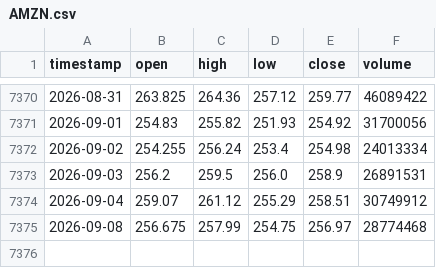
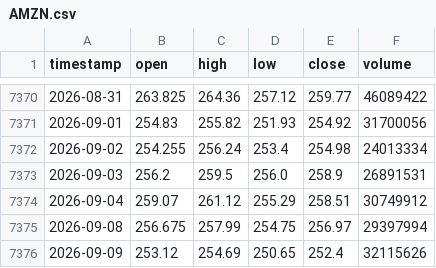
Before and after one commit to monica-a-git/Stock_Price_Predictor, a CSV file: data/AMZN.csv, drawn as a sheet; only a part is shown, gaps mark what is left out.

```diff
--- a/data/AMZN.csv
+++ b/data/AMZN.csv
@@ -7374,2 +7374,3 @@ timestamp,open,high,low,close,volume
 2026-09-04,259.07,261.12,255.29,258.51,30749912
-2026-09-08,256.675,257.99,254.75,256.97,28774468
+2026-09-08,256.675,257.99,254.75,256.97,29397994
+2026-09-09,253.12,254.69,250.65,252.4,32115626
```
Also changed, not shown: data/AAPL_predictions.csv, data/AMZN_predictions.csv, 18 other files.
